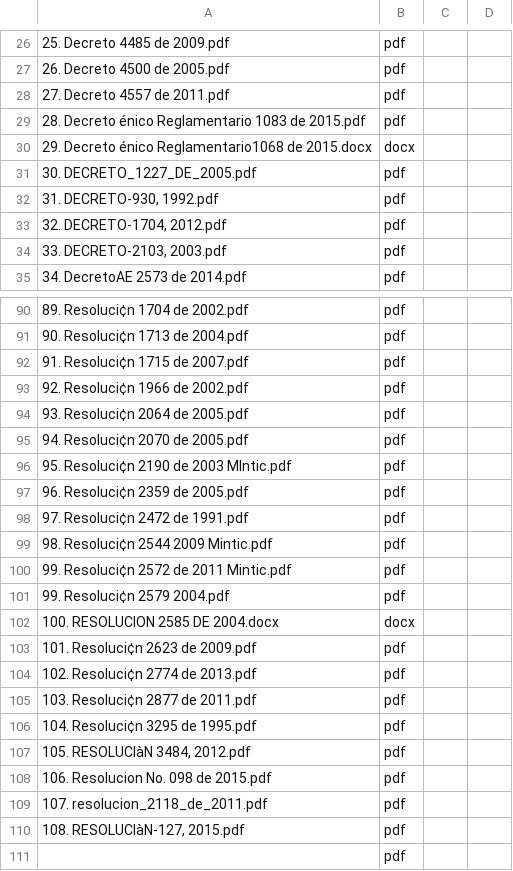
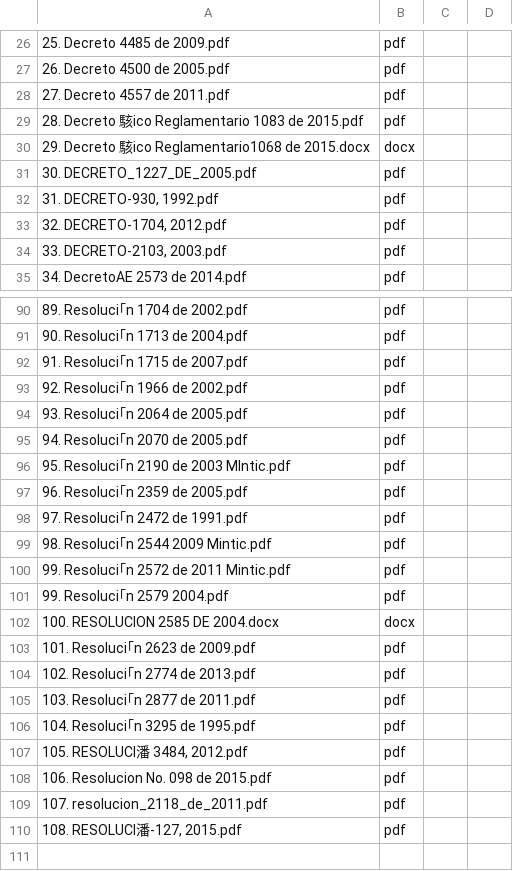
Before and after one commit to annipi/files, a CSV file: src/main/resources/DocIntegradosGEAR/05. Leyes Reglamentacion/indexFiles.csv, drawn as a sheet; only a part is shown, gaps mark what is left out; the diff covers the shown part only; the diff names each change by its address in the sheet, - before the commit and + after, or states it on an @@ line.

```diff
--- a/src/main/resources/DocIntegradosGEAR/05. Leyes Reglamentacion/indexFiles.csv
+++ b/src/main/resources/DocIntegradosGEAR/05. Leyes Reglamentacion/indexFiles.csv
-A29: 28. Decreto énico Reglamentario 1083…
+A29: 28. Decreto 駭ico Reglamentario 1083…
-A30: 29. Decreto énico Reglamentario1068 de…
+A30: 29. Decreto 駭ico Reglamentario1068 de…
-A90: 89. Resoluci¢n 1704 de 2002.pdf
+A90: 89. Resoluci｢n 1704 de 2002.pdf
-A91: 90. Resoluci¢n 1713 de 2004.pdf
+A91: 90. Resoluci｢n 1713 de 2004.pdf
-A92: 91. Resoluci¢n 1715 de 2007.pdf
+A92: 91. Resoluci｢n 1715 de 2007.pdf
-A93: 92. Resoluci¢n 1966 de 2002.pdf
+A93: 92. Resoluci｢n 1966 de 2002.pdf
-A94: 93. Resoluci¢n 2064 de 2005.pdf
+A94: 93. Resoluci｢n 2064 de 2005.pdf
-A95: 94. Resoluci¢n 2070 de 2005.pdf
+A95: 94. Resoluci｢n 2070 de 2005.pdf
-A96: 95. Resoluci¢n 2190 de 2003 MIntic.pdf
+A96: 95. Resoluci｢n 2190 de 2003 MIntic.pdf
-A97: 96. Resoluci¢n 2359 de 2005.pdf
+A97: 96. Resoluci｢n 2359 de 2005.pdf
-A98: 97. Resoluci¢n 2472 de 1991.pdf
+A98: 97. Resoluci｢n 2472 de 1991.pdf
-A99: 98. Resoluci¢n 2544 2009 Mintic.pdf
+A99: 98. Resoluci｢n 2544 2009 Mintic.pdf
-A100: 99. Resoluci¢n 2572 de 2011 Mintic.pdf
+A100: 99. Resoluci｢n 2572 de 2011 Mintic.pdf
-A101: 99. Resoluci¢n 2579 2004.pdf
+A101: 99. Resoluci｢n 2579 2004.pdf
-A103: 101. Resoluci¢n 2623 de 2009.pdf
+A103: 101. Resoluci｢n 2623 de 2009.pdf
-A104: 102. Resoluci¢n 2774 de 2013.pdf
+A104: 102. Resoluci｢n 2774 de 2013.pdf
-A105: 103. Resoluci¢n 2877 de 2011.pdf
+A105: 103. Resoluci｢n 2877 de 2011.pdf
-A106: 104. Resoluci¢n 3295 de 1995.pdf
+A106: 104. Resoluci｢n 3295 de 1995.pdf
-A107: 105. RESOLUCIàN 3484, 2012.pdf
+A107: 105. RESOLUCI潘 3484, 2012.pdf
-A110: 108. RESOLUCIàN-127, 2015.pdf
+A110: 108. RESOLUCI潘-127, 2015.pdf
-row 111:  | pdf
```
Also changed, not shown: 29 edited cells elsewhere in this file.
